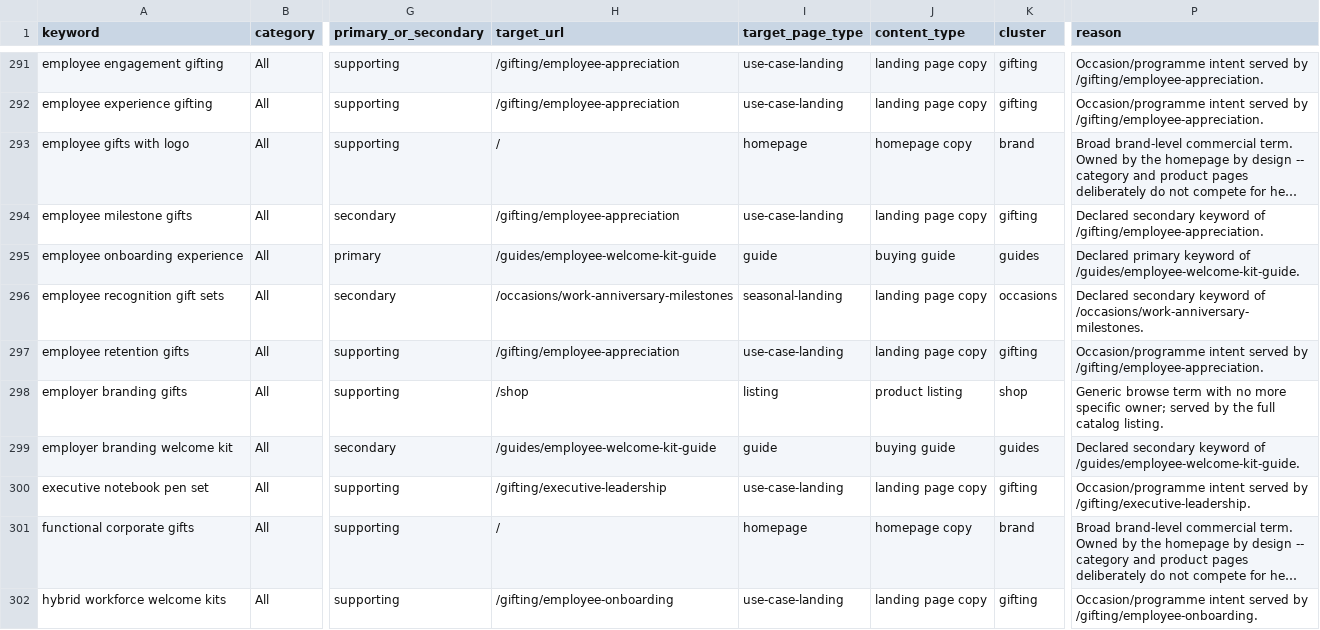
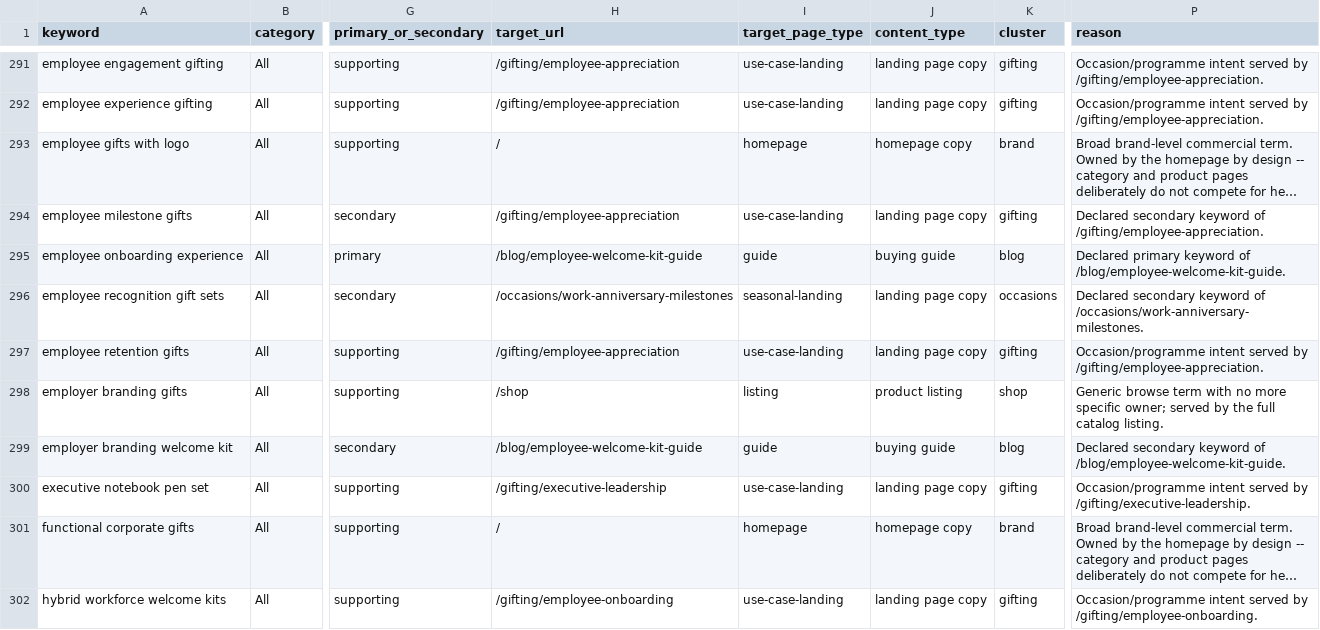
Before and after one commit to muffin1601/GIFTAGURU, a CSV file: SEO_KEYWORD_MAP.csv, drawn as a sheet; only a part is shown, gaps mark what is left out; long unchanged cells end in …; the diff covers the shown part only; the diff names each change by its address in the sheet, - before the commit and + after, or states it on an @@ line.

```diff
--- a/SEO_KEYWORD_MAP.csv
+++ b/SEO_KEYWORD_MAP.csv
-H295 (target_url): /guides/employee-welcome-kit-guide
+H295 (target_url): /blog/employee-welcome-kit-guide
-K295 (cluster): guides
+K295 (cluster): blog
-P295 (reason): …keyword of /guides/employee-welcome-kit-guide.
+P295 (reason): …keyword of /blog/employee-welcome-kit-guide.
-H299 (target_url): /guides/employee-welcome-kit-guide
+H299 (target_url): /blog/employee-welcome-kit-guide
-K299 (cluster): guides
+K299 (cluster): blog
-P299 (reason): …keyword of /guides/employee-welcome-kit-guide.
+P299 (reason): …keyword of /blog/employee-welcome-kit-guide.
```
Also changed, not shown: 123 edited cells elsewhere in this file, 39 other files.
